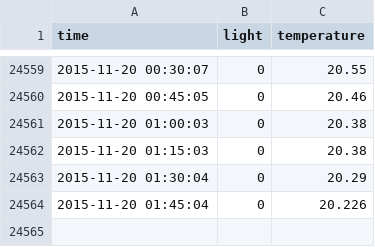
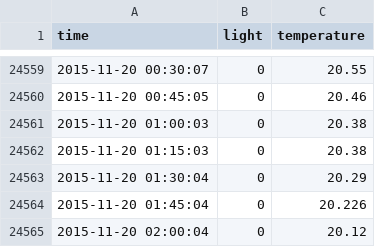
Before and after one commit to dichika/mydata, a CSV file: room.csv, drawn as a sheet; only a part is shown, gaps mark what is left out; the diff names each change by its address in the sheet, - before the commit and + after, or states it on an @@ line.

Commit message:
room update

```diff
--- a/room.csv
+++ b/room.csv
+row 24565: 2015-11-20 02:00:04 | 0 | 20.12
```
